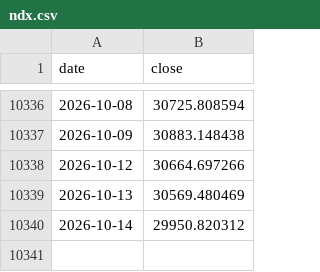
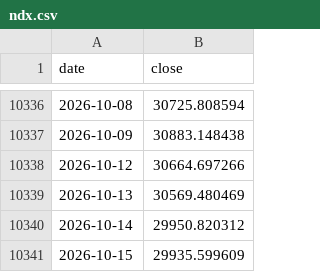
Before and after one commit to imtaehyun/tripod-signal, a CSV file: data/ndx.csv, drawn as a sheet; only a part is shown, gaps mark what is left out.

```diff
--- a/data/ndx.csv
+++ b/data/ndx.csv
@@ -10340 +10340,2 @@ date,close
 2026-10-14,29950.820312
+2026-10-15,29935.599609
```
Also changed, not shown: data/etf.csv, data/vix.csv.
